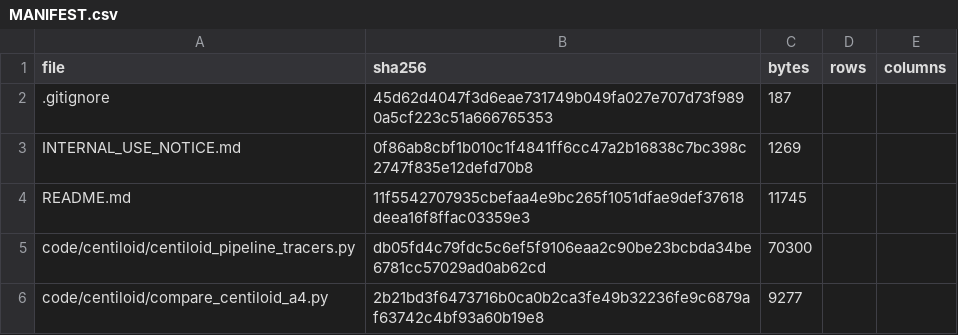
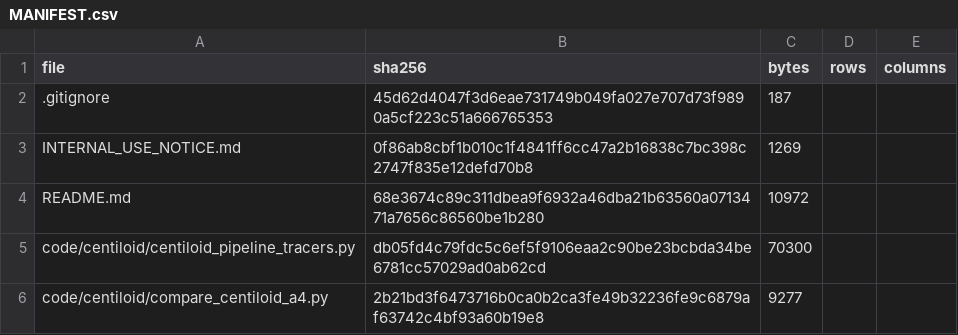
Before and after one commit to inbrainlab/PETAL, a CSV file: MANIFEST.csv, drawn as a sheet; only a part is shown.

```diff
--- a/MANIFEST.csv
+++ b/MANIFEST.csv
@@ -3,3 +3,3 @@ file,sha256,bytes,rows,columns
 INTERNAL_USE_NOTICE.md,0f86ab8cbf1b010c1f4841ff6cc47a2b16838c7bc398c2747f835e12defd70b8,1269,,
-README.md,11f5542707935cbefaa4e9bc265f1051dfae9def37618deea16f8ffac03359e3,11745,,
+README.md,68e3674c89c311dbea9f6932a46dba21b63560a0713471a7656c86560be1b280,10972,,
 code/centiloid/centiloid_pipeline_tracers.py,db05fd4c79fdc5c6ef5f9106eaa2c90be23bcbda34be6781cc57029ad0ab62cd,70300,,
```
Also changed, not shown: 2 other files.
